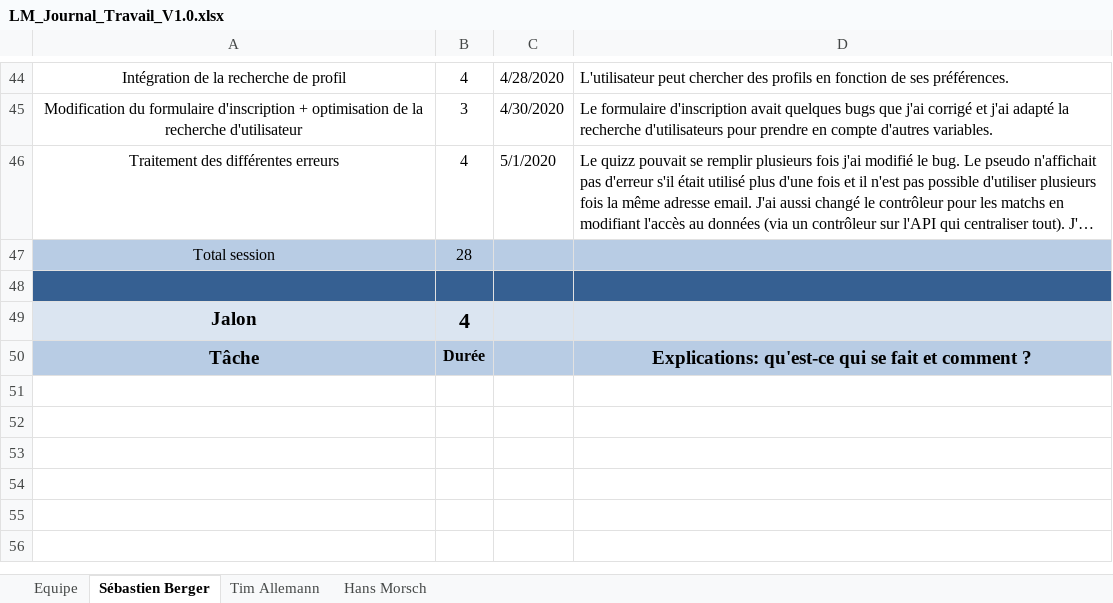
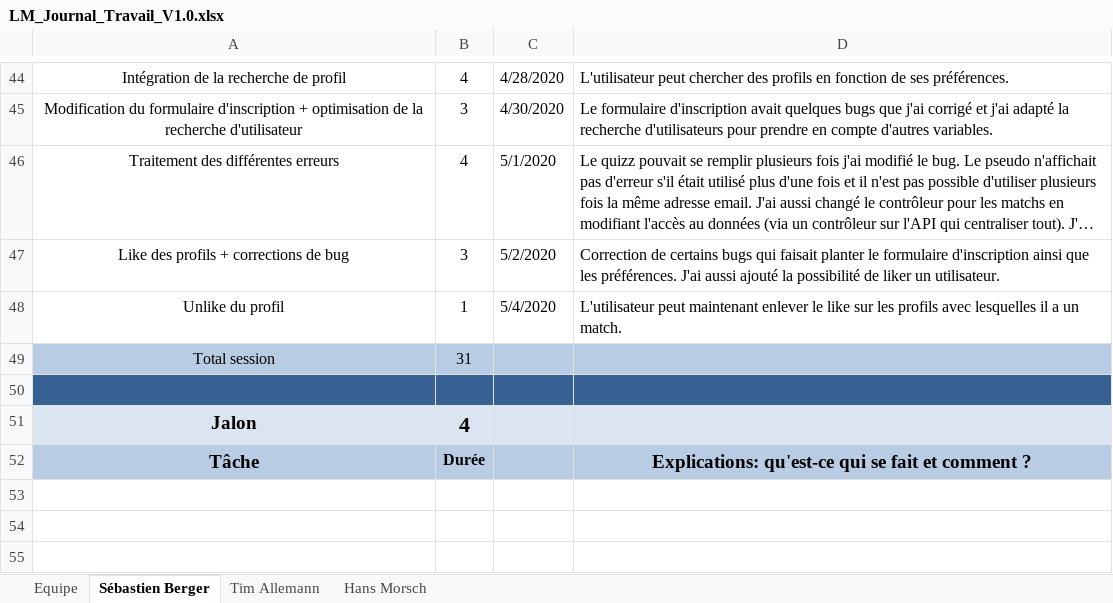
Before and after one commit to Zibeug/Love-Mirroring, an Excel workbook: LM_Journal_Travail_V1.0.xlsx, sheet Sébastien Berger, drawn as a sheet; only a part is shown, gaps mark what is left out; the shorter side is filled out with more unchanged rows; long unchanged cells end in …; values as stored, in another font and other column widths than the file's, no borders; addresses are those after the commit; the diff names each change by its address in the sheet, - before the commit and + after, or states it on an @@ line.

Commit message:
JT Seb
Journal de travail de seb

```diff
--- a/LM_Journal_Travail_V1.0.xlsx (sheet Sébastien Berger)
+++ b/LM_Journal_Travail_V1.0.xlsx (sheet Sébastien Berger)
+row 47: Like des profils + corrections de bug | 3 | 5/2/2020 | Correction de certains bugs qui faisait planter le formulaire d'inscription ainsi que les préférences. J'ai aussi ajouté la possibilité de liker un utilisateur.
+row 48: Unlike du profil | 1 | 5/4/2020 | L'utilisateur peut maintenant enlever le like sur les profils avec lesquelles il a un match.
-B49: 28
+B49: 31
```
